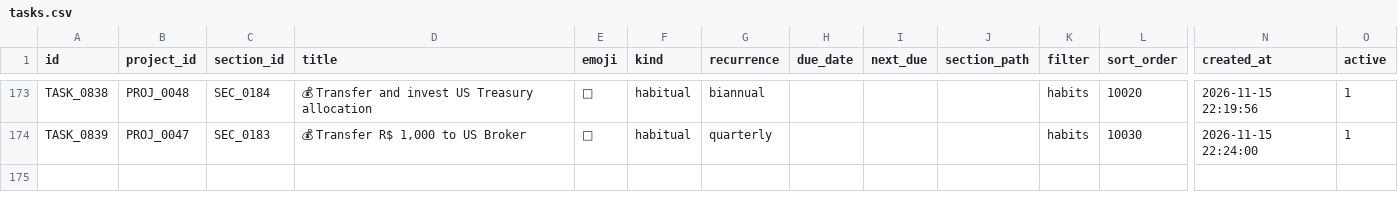
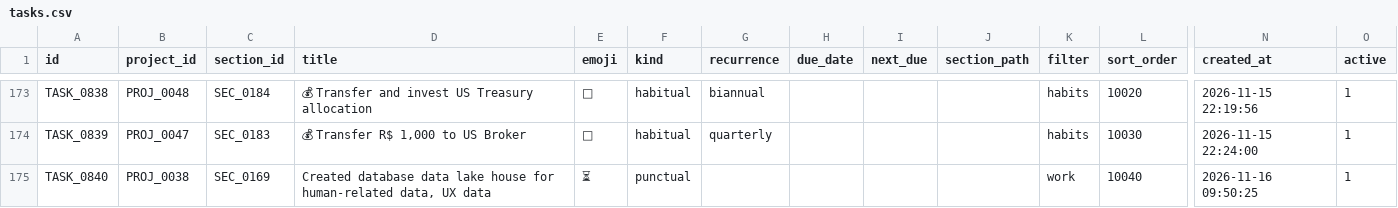
Before and after one commit to duducm2/scripts, a CSV file: tasks/data/tasks.csv, drawn as a sheet; only a part is shown, gaps mark what is left out; rows hold the shown columns only; the diff names each change by its address in the sheet, - before the commit and + after, or states it on an @@ line.

```diff
--- a/tasks/data/tasks.csv
+++ b/tasks/data/tasks.csv
+row 175: TASK_0840 | PROJ_0038 | SEC_0169 | Created database data lake house for human-related data, UX data | ⏳ | punctual |  |  |  |  | work | 10040 | 2026-11-16 09:50:25 | 1
```
Also changed, not shown: finances/data/budgets.csv, finances/data/credit_cards.csv, 1 other file.
